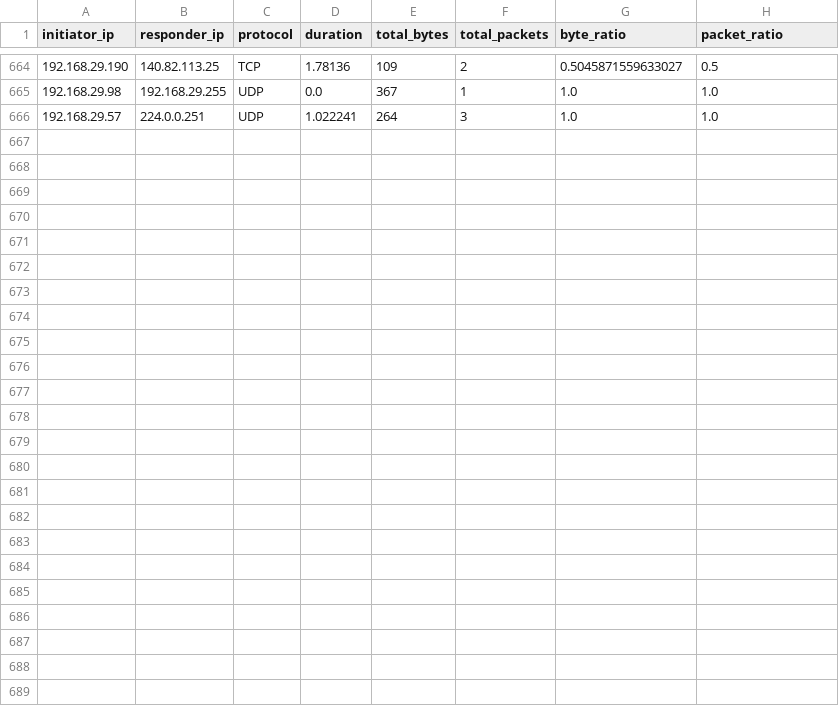
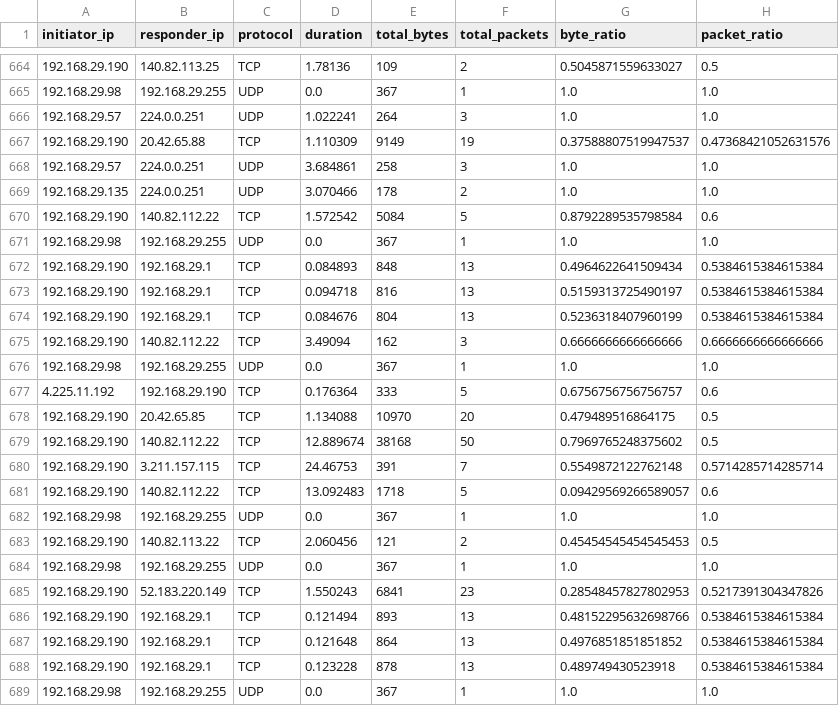
Before and after one commit to vishwa-10147/SentinelEdgeAI, a CSV file: flows.csv, drawn as a sheet; only a part is shown, gaps mark what is left out.

```diff
--- a/flows.csv
+++ b/flows.csv
@@ -666 +666,24 @@ initiator_ip,responder_ip,protocol,duration,total_bytes,total_packets,byte_ratio
 192.168.29.57,224.0.0.251,UDP,1.022241,264,3,1.0,1.0
+192.168.29.190,20.42.65.88,TCP,1.110309,9149,19,0.37588807519947537,0.47368421052631576
+192.168.29.57,224.0.0.251,UDP,3.684861,258,3,1.0,1.0
+192.168.29.135,224.0.0.251,UDP,3.070466,178,2,1.0,1.0
+192.168.29.190,140.82.112.22,TCP,1.572542,5084,5,0.8792289535798584,0.6
+192.168.29.98,192.168.29.255,UDP,0.0,367,1,1.0,1.0
+192.168.29.190,192.168.29.1,TCP,0.084893,848,13,0.4964622641509434,0.5384615384615384
+192.168.29.190,192.168.29.1,TCP,0.094718,816,13,0.5159313725490197,0.5384615384615384
+192.168.29.190,192.168.29.1,TCP,0.084676,804,13,0.5236318407960199,0.5384615384615384
+192.168.29.190,140.82.112.22,TCP,3.49094,162,3,0.6666666666666666,0.6666666666666666
+192.168.29.98,192.168.29.255,UDP,0.0,367,1,1.0,1.0
+4.225.11.192,192.168.29.190,TCP,0.176364,333,5,0.6756756756756757,0.6
+192.168.29.190,20.42.65.85,TCP,1.134088,10970,20,0.479489516864175,0.5
+192.168.29.190,140.82.112.22,TCP,12.889674,38168,50,0.7969765248375602,0.5
+192.168.29.190,3.211.157.115,TCP,24.46753,391,7,0.5549872122762148,0.5714285714285714
+192.168.29.190,140.82.112.22,TCP,13.092483,1718,5,0.09429569266589057,0.6
+192.168.29.98,192.168.29.255,UDP,0.0,367,1,1.0,1.0
+192.168.29.190,140.82.113.22,TCP,2.060456,121,2,0.45454545454545453,0.5
+192.168.29.98,192.168.29.255,UDP,0.0,367,1,1.0,1.0
+192.168.29.190,52.183.220.149,TCP,1.550243,6841,23,0.28548457827802953,0.5217391304347826
+192.168.29.190,192.168.29.1,TCP,0.121494,893,13,0.48152295632698766,0.5384615384615384
+192.168.29.190,192.168.29.1,TCP,0.121648,864,13,0.4976851851851852,0.5384615384615384
+192.168.29.190,192.168.29.1,TCP,0.123228,878,13,0.489749430523918,0.5384615384615384
+192.168.29.98,192.168.29.255,UDP,0.0,367,1,1.0,1.0
```
Also changed, not shown: 6 other files.
